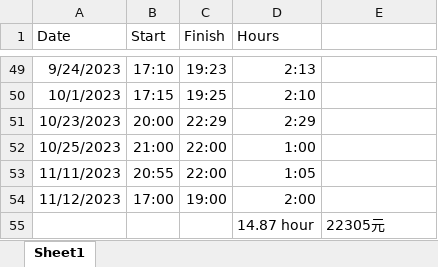
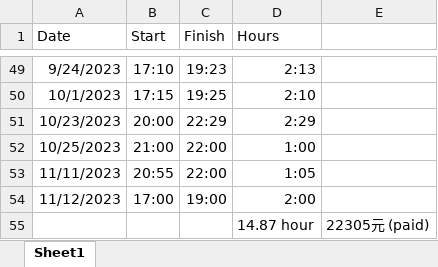
Before and after one commit to a0981906660/Fortune500_SDG_Analysis, an Excel workbook: record/Time and Payment.xlsx, sheet Sheet1, drawn as a sheet; only a part is shown, gaps mark what is left out; values as stored, in another font and other column widths than the file's, no borders; the diff names each change by its address in the sheet, - before the commit and + after, or states it on an @@ line.

Commit message:
time paid record

```diff
--- a/record/Time and Payment.xlsx (sheet Sheet1)
+++ b/record/Time and Payment.xlsx (sheet Sheet1)
-E55: 22305元
+E55: 22305元 (paid)
```
